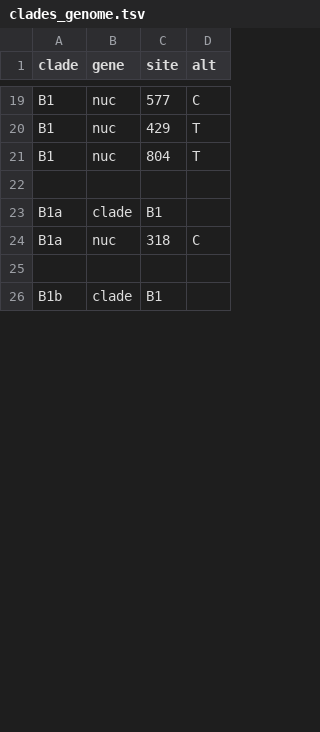
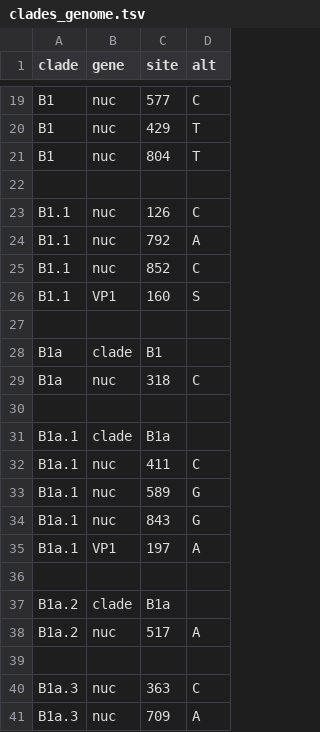
Before and after one commit to hodcroftlab/coxsackievirus_a16, a TSV file: vp1/config/clades_genome.tsv, drawn as a sheet; only a part is shown, gaps mark what is left out; the shorter side is filled out with more unchanged rows; the diff covers the shown part only; the diff names each change by its address in the sheet, - before the commit and + after, or states it on an @@ line.

Commit message:
adding more clade names & maintainers

```diff
--- a/vp1/config/clades_genome.tsv
+++ b/vp1/config/clades_genome.tsv
+row 23: B1.1 | nuc | 126 | C
+row 24: B1.1 | nuc | 792 | A
+row 25: B1.1 | nuc | 852 | C
+row 26: B1.1 | VP1 | 160 | S
+row 27: (empty)
+row 31: B1a.1 | clade | B1a
+row 32: B1a.1 | nuc | 411 | C
+row 33: B1a.1 | nuc | 589 | G
+row 34: B1a.1 | nuc | 843 | G
+row 35: B1a.1 | VP1 | 197 | A
+row 36: (empty)
+row 37: B1a.2 | clade | B1a
+row 38: B1a.2 | nuc | 517 | A
+row 39: (empty)
+row 40: B1a.3 | nuc | 363 | C
+row 41: B1a.3 | nuc | 709 | A
```
Also changed, not shown: 38 added rows and 10 edited cells elsewhere in this file, whole_genome/config/clades_genome.tsv, 3 other files.
